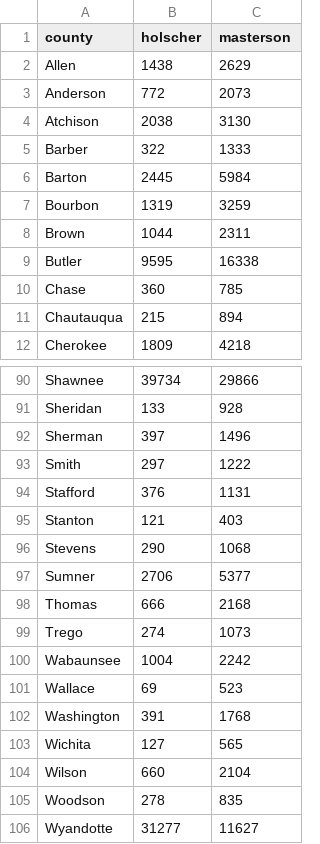
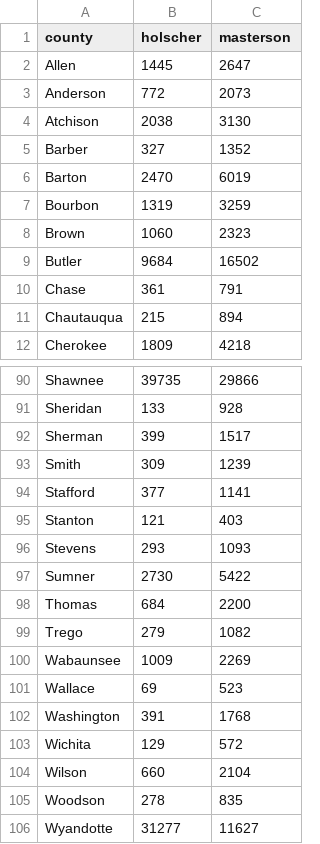
Before and after one commit to christhchild28/us-midterms-cartograms-geogia-test, a CSV file: elections/ks-2026-governor/results.csv, drawn as a sheet; only a part is shown, gaps mark what is left out; the diff covers the shown part only; the diff names each change by its address in the sheet, - before the commit and + after, or states it on an @@ line.

```diff
--- a/elections/ks-2026-governor/results.csv
+++ b/elections/ks-2026-governor/results.csv
-B2 (holscher): 1438
+B2 (holscher): 1445
-C2 (masterson): 2629
+C2 (masterson): 2647
-B5 (holscher): 322
+B5 (holscher): 327
-C5 (masterson): 1333
+C5 (masterson): 1352
-B6 (holscher): 2445
+B6 (holscher): 2470
-C6 (masterson): 5984
+C6 (masterson): 6019
-B8 (holscher): 1044
+B8 (holscher): 1060
-C8 (masterson): 2311
+C8 (masterson): 2323
-B9 (holscher): 9595
+B9 (holscher): 9684
-C9 (masterson): 16338
+C9 (masterson): 16502
-B10 (holscher): 360
+B10 (holscher): 361
-C10 (masterson): 785
+C10 (masterson): 791
-B90 (holscher): 39734
+B90 (holscher): 39735
-B92 (holscher): 397
+B92 (holscher): 399
-C92 (masterson): 1496
+C92 (masterson): 1517
-B93 (holscher): 297
+B93 (holscher): 309
-C93 (masterson): 1222
+C93 (masterson): 1239
-B94 (holscher): 376
+B94 (holscher): 377
-C94 (masterson): 1131
+C94 (masterson): 1141
-B96 (holscher): 290
+B96 (holscher): 293
-C96 (masterson): 1068
+C96 (masterson): 1093
-B97 (holscher): 2706
+B97 (holscher): 2730
-C97 (masterson): 5377
+C97 (masterson): 5422
-B98 (holscher): 666
+B98 (holscher): 684
-C98 (masterson): 2168
+C98 (masterson): 2200
-B99 (holscher): 274
+B99 (holscher): 279
-C99 (masterson): 1073
+C99 (masterson): 1082
-B100 (holscher): 1004
+B100 (holscher): 1009
-C100 (masterson): 2242
+C100 (masterson): 2269
-B103 (holscher): 127
+B103 (holscher): 129
-C103 (masterson): 565
+C103 (masterson): 572
```
Also changed, not shown: 1 moved row and 54 edited cells elsewhere in this file, 7 other files.
